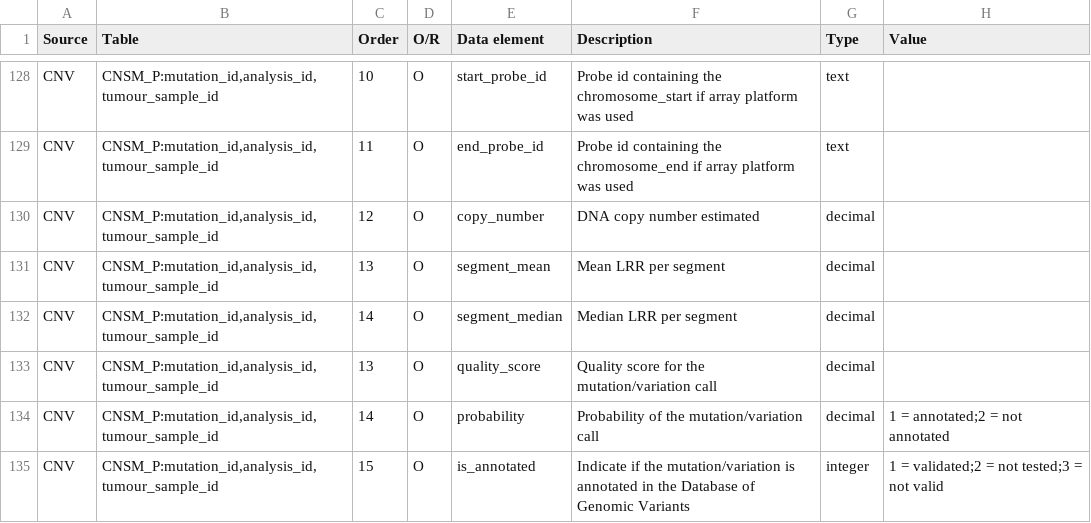
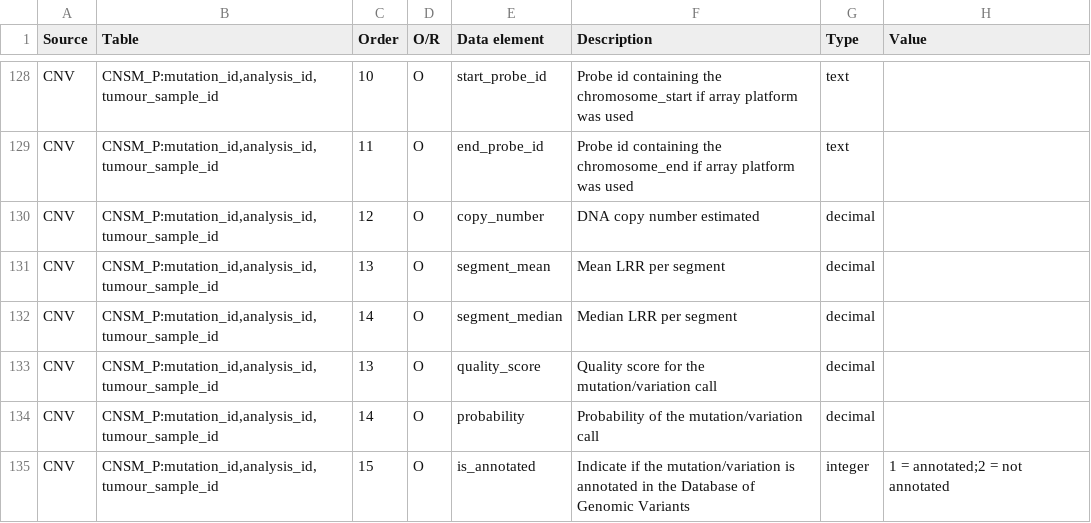
Before and after one commit to biomart/biomart-testdata, a TSV file: icgc_source.tsv, drawn as a sheet; only a part is shown, gaps mark what is left out; the diff covers the shown part only.

```diff
--- a/icgc_source.tsv
+++ b/icgc_source.tsv
@@ -133,3 +133,3 @@ CNV	"CNSM_P:mutation_id,analysis_id,tumour_sample_id"	14	O	segment_median	Median
 CNV	"CNSM_P:mutation_id,analysis_id,tumour_sample_id"	13	O	quality_score	Quality score for the mutation/variation call	decimal	 	
-CNV	"CNSM_P:mutation_id,analysis_id,tumour_sample_id"	14	O	probability	Probability of the mutation/variation call	decimal	1 = annotated;2 = not annotated	
-CNV	"CNSM_P:mutation_id,analysis_id,tumour_sample_id"	15	O	is_annotated	Indicate if the mutation/variation is annotated in the Database of Genomic Variants	integer	1 = validated;2 = not tested;3 = not valid	
+CNV	"CNSM_P:mutation_id,analysis_id,tumour_sample_id"	14	O	probability	Probability of the mutation/variation call	decimal		
+CNV	"CNSM_P:mutation_id,analysis_id,tumour_sample_id"	15	O	is_annotated	Indicate if the mutation/variation is annotated in the Database of Genomic Variants	integer	1 = annotated;2 = not annotated	
```
Also changed, not shown: 14 removed rows and 32 edited cells elsewhere in this file, icgc_target.tsv.
